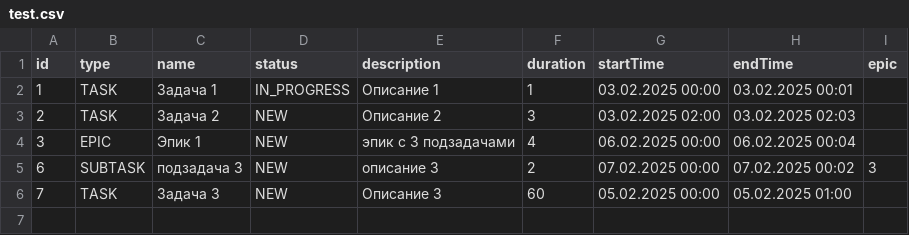
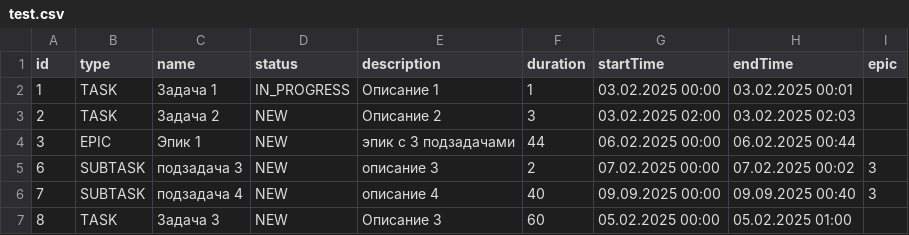
Before and after one commit to vivena600/java-kanban, a CSV file: out/production/TaskTreker__ver2/resources/test.csv, drawn as a sheet.

```diff
--- a/out/production/TaskTreker__ver2/resources/test.csv
+++ b/out/production/TaskTreker__ver2/resources/test.csv
@@ -3,4 +3,5 @@ id,type,name,status,description, duration, startTime, endTime, epic
 2,TASK,Задача 2,NEW,Описание 2,3,03.02.2025 02:00,03.02.2025 02:03
-3,EPIC,Эпик 1,NEW,эпик с 3 подзадачами,4,06.02.2025 00:00,06.02.2025 00:04
+3,EPIC,Эпик 1,NEW,эпик с 3 подзадачами,44,06.02.2025 00:00,06.02.2025 00:44
 6,SUBTASK,подзадача 3,NEW,описание 3,2,07.02.2025 00:00,07.02.2025 00:02,3
-7,TASK,Задача 3,NEW,Описание 3,60,05.02.2025 00:00,05.02.2025 01:00
+7,SUBTASK,подзадача 4,NEW,описание 4,40,09.09.2025 00:00,09.09.2025 00:40,3
+8,TASK,Задача 3,NEW,Описание 3,60,05.02.2025 00:00,05.02.2025 01:00
```
Also changed, not shown: src/resources/test.csv, 5 other files.
